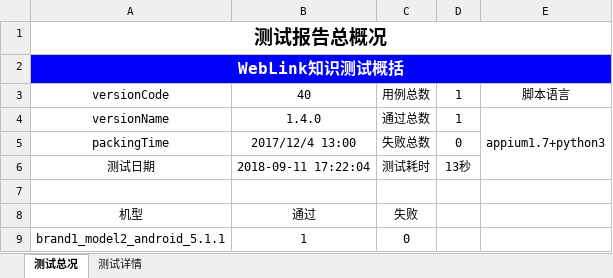
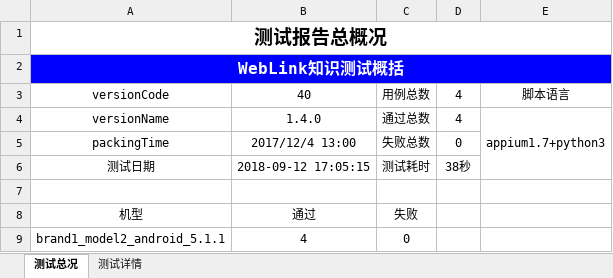
Before and after one commit to mcbobo/learngit, an Excel workbook: auto_appium/app_testProject/Report/Report.xlsx, sheet 测试总况, drawn as a sheet; values as stored, in another font and other column widths than the file's, no borders; charts and pictures not drawn; the diff names each change by its address in the sheet, - before the commit and + after, or states it on an @@ line.

```diff
--- a/auto_appium/app_testProject/Report/Report.xlsx (sheet 测试总况)
+++ b/auto_appium/app_testProject/Report/Report.xlsx (sheet 测试总况)
-D3:D4: 1
+D3:D4: 4
-B6: 2018-09-11 17:22:04
+B6: 2018-09-12 17:05:15
-D6: 13秒
+D6: 38秒
-B9: 1
+B9: 4
```
Also changed, not shown: sheet 测试详情, charts or pictures, 38 other files.
